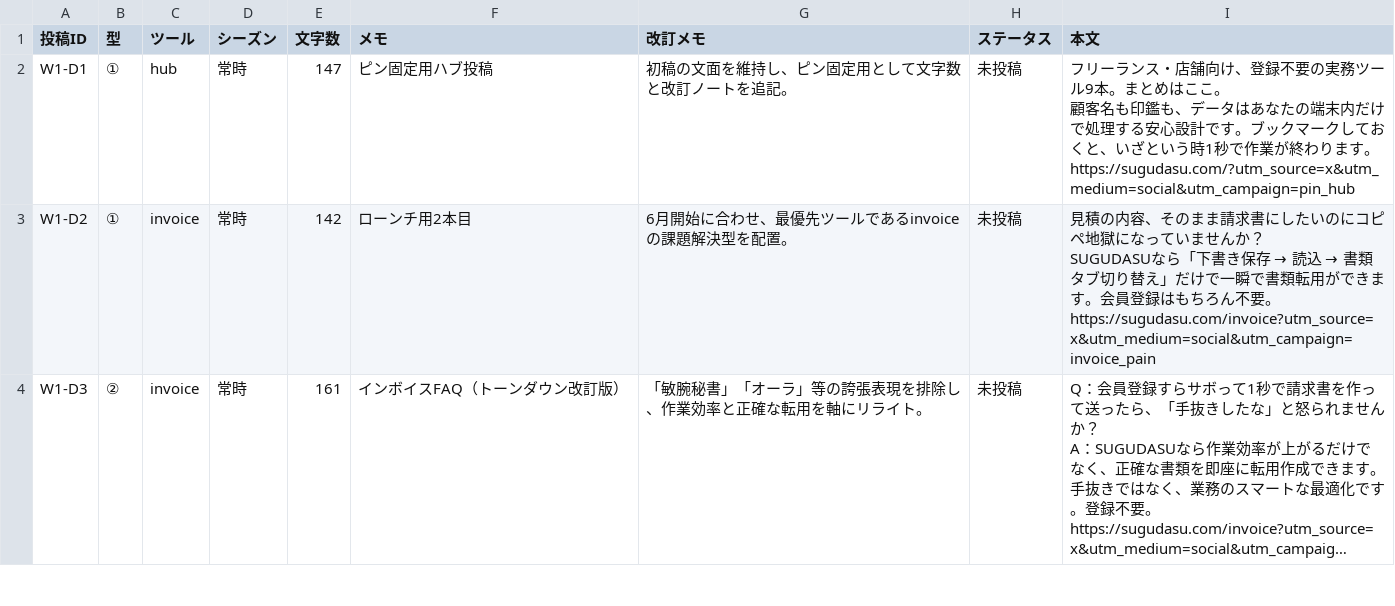
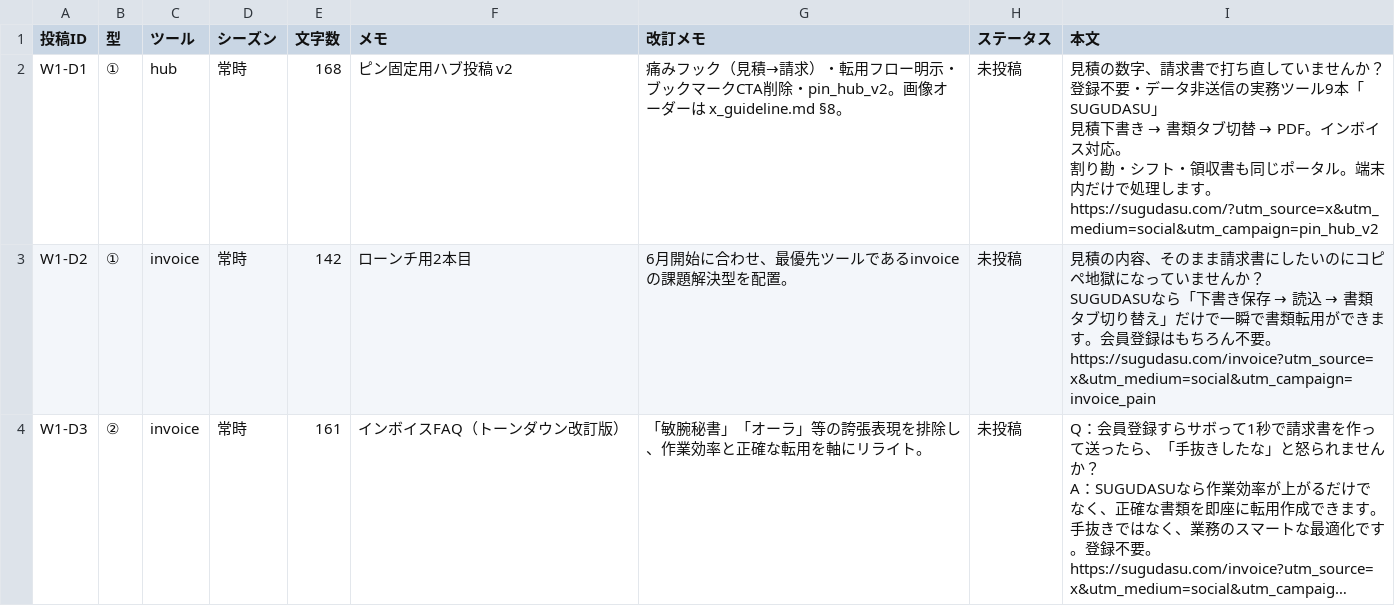
Before and after one commit to Kaoru-Stats-Lab/sugudasu, a TSV file: data/x_posts_calendar.tsv, drawn as a sheet; only a part is shown; long unchanged cells end in ….

```diff
--- a/data/x_posts_calendar.tsv
+++ b/data/x_posts_calendar.tsv
@@ -1,5 +1,10 @@
 投稿ID	型	ツール	シーズン	文字数	メモ	改訂メモ	ステータス	本文
-W1-D1	①	hub	常時	147	ピン固定用ハブ投稿	初稿の文面を維持し、ピン固定用として文字数と改訂ノートを追記。	未投稿	"フリーランス・店舗向け、登録不要の実務ツール9本。まとめはここ。
-顧客名も印鑑も、データはあなたの端末内だけで処理する安心設計です。ブックマークしておくと、いざという時1秒で作業が終わります。
-https://sugudasu.com/?utm_source=x&utm_medium=social&utm_campaign=pin_hub"
+W1-D1	①	hub	常時	168	ピン固定用ハブ投稿 v2	痛みフック（見積→請求）・転用フロー明示・ブックマークCTA削除・pin_hub_v2。画像オーダーは x_guideline.md §8。	未投稿	"見積の数字、請求書で打ち直していませんか？
+
+登録不要・データ非送信の実務ツール9本「SUGUDASU」
+見積下書き → 書類タブ切替 → PDF。インボイス対応。
+
+割り勘・シフト・領収書も同じポータル。端末内だけで処理します。
+
+https://sugudasu.com/?utm_source=x&utm_medium=social&utm_campaign=pin_hub_v2"
 W1-D2	①	invoice	常時	142	ローンチ用2本目	6月開始に合わせ、最優先ツールであるinvoiceの課題解決型を配置。	未投稿	"見積の内容、そのまま請求書にしたいのにコピペ地獄になっていませんか？
```
Also changed, not shown: 4 other files.
